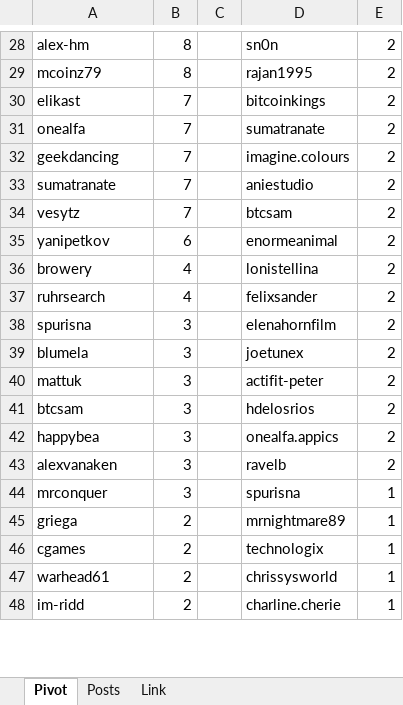
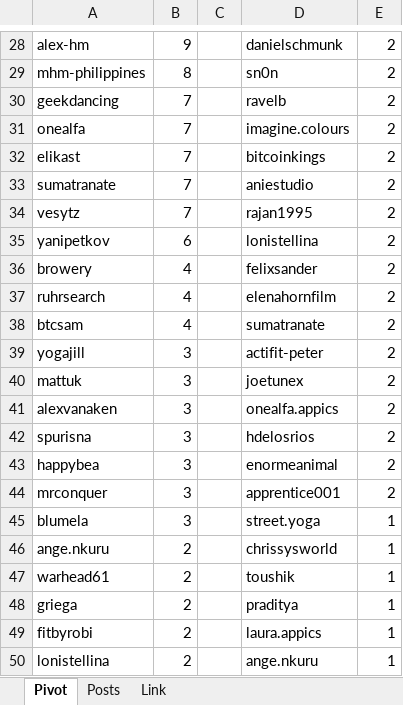
Before and after one commit to stats-generator/Actifit, an Excel workbook: Getinshape_top_contributors.xlsx, sheet Pivot, drawn as a sheet; only a part is shown, gaps mark what is left out; values as stored, in another font and other column widths than the file's, no borders; removed rows and columns are numbered as before the commit, all else as after; the diff covers the shown part only; the diff names each change by its address in the sheet, - before the commit and + after, or states it on an @@ line.

Commit message:
Add files via upload

```diff
--- a/Getinshape_top_contributors.xlsx (sheet Pivot)
+++ b/Getinshape_top_contributors.xlsx (sheet Pivot)
-B28: 8
+B28: 9
-D28: sn0n
+D28: danielschmunk
-A29: mcoinz79
+A29: mhm-philippines
-D29: rajan1995
+D29: sn0n
+row 30: geekdancing | 7 |  | ravelb | 2
+row 31: onealfa | 7 |  | imagine.colours | 2
-row 31: onealfa | 7 |  | sumatranate | 2
-row 32: geekdancing | 7 |  | imagine.colours | 2
-D34: btcsam
+D34: rajan1995
-D35: enormeanimal
+D35: lonistellina
-D36: lonistellina
+D36: felixsander
-D37: felixsander
+D37: elenahornfilm
+row 38: btcsam | 4 |  | sumatranate | 2
-A39: spurisna
+A39: yogajill
-D39: elenahornfilm
+D39: actifit-peter
-row 39: blumela | 3 |  | joetunex | 2
-D40: actifit-peter
+D40: joetunex
+row 41: alexvanaken | 3 |  | onealfa.appics | 2
-A42: btcsam
+A42: spurisna
-D43: onealfa.appics
+D43: enormeanimal
-row 43: alexvanaken | 3 |  | ravelb | 2
-D44: spurisna
+D44: apprentice001
-E44: 1
+E44: 2
+row 45: blumela | 3 |  | street.yoga | 1
-A46: griega
+A46: ange.nkuru
-D46: mrnightmare89
+D46: chrissysworld
-row 46: cgames | 2 |  | technologix | 1
-D47: chrissysworld
+D47: toushik
+row 48: griega | 2 |  | praditya | 1
-A49: im-ridd
+A49: fitbyrobi
-D49: charline.cherie
+D49: laura.appics
+row 50: lonistellina | 2 |  | ange.nkuru | 1
```
Also changed, not shown: 14 added rows, 16 removed rows and 46 edited cells elsewhere in this sheet, sheet Posts.
